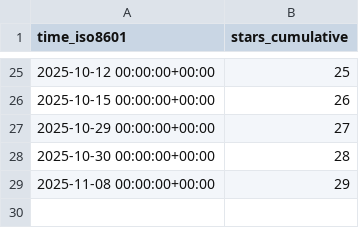
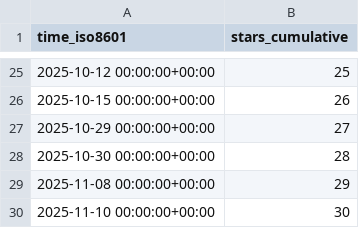
Before and after one commit to peff74/ESP32-C3_OLED, a CSV file: peff74/ESP32-C3_OLED/ghrs-data/stargazers.csv, drawn as a sheet; only a part is shown, gaps mark what is left out.

```diff
--- a/peff74/ESP32-C3_OLED/ghrs-data/stargazers.csv
+++ b/peff74/ESP32-C3_OLED/ghrs-data/stargazers.csv
@@ -29 +29,2 @@ time_iso8601,stars_cumulative
 2025-11-08 00:00:00+00:00,29
+2025-11-10 00:00:00+00:00,30
```
Also changed, not shown: 1 other file.
